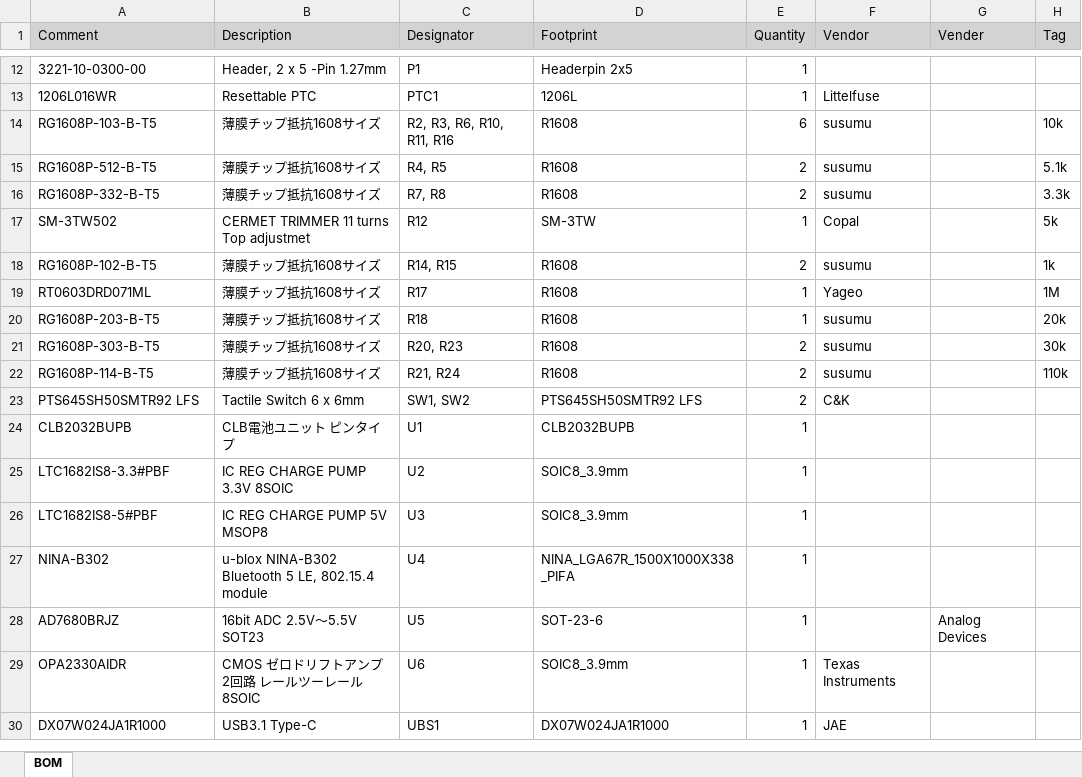
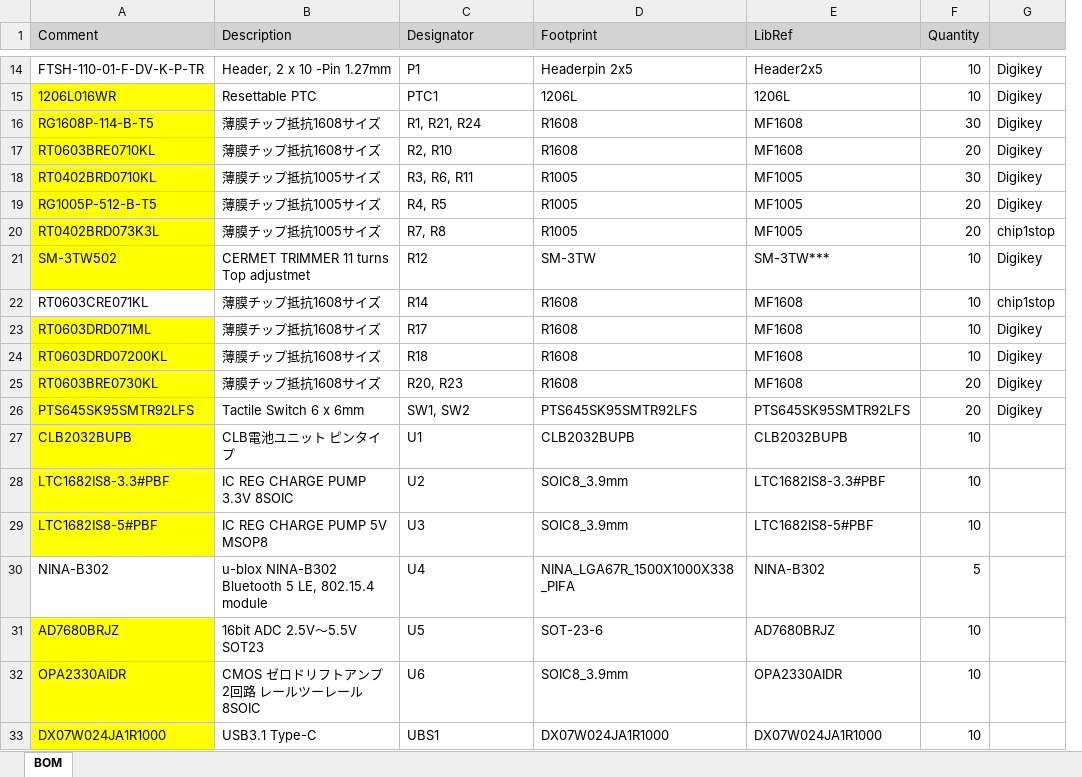
Before and after one commit to jernejp21/SSST_blood_sugar, an Excel workbook: Hardware/PCB/BOM.xlsx, sheet BOM, drawn as a sheet; only a part is shown, gaps mark what is left out; values as stored, in another font and other column widths than the file's, no borders; removed rows and columns are numbered as before the commit, all else as after; the diff covers the shown part only; the diff names each change by its address in the sheet, - before the commit and + after, or states it on an @@ line.

```diff
--- a/Hardware/PCB/BOM.xlsx (sheet BOM)
+++ b/Hardware/PCB/BOM.xlsx (sheet BOM)
+column E (LibRef), rows 14-16: Header2x5 | 1206L | MF1608; row 21: SM-3TW***; rows 23-33: MF1608 | MF1608 | MF1608 | PTS645SK95SMTR92LFS | CLB2032BUPB | LTC1682IS8-3.3#PBF | LTC1682IS8-5#PBF | NINA-B302 | AD7680BRJZ | OPA2330AIDR | DX07W024JA1R1000
-column F (Vendor), row 13: Littelfuse; row 15: susumu; row 17: Copal; rows 19-21: Yageo | susumu | susumu; rows 23-30: C&K |  |  |  |  |  | Texas Instruments | JAE
-column G (Vender), row 28: Analog Devices
-column H (Tag), row 15: 5.1k; row 17: 5k; rows 19-21: 1M | 20k | 30k
+column G, rows 14-16: all Digikey; row 21: Digikey; rows 23-26: all Digikey
-A14 (Comment): 3221-10-0300-00
+A14 (Comment): FTSH-110-01-F-DV-K-P-TR
-B14 (Description): Header, 2 x 5 -Pin 1.27mm
+B14 (Description): Header, 2 x 10 -Pin 1.27mm
-F14:F15 (Quantity): 1
+F14:F15 (Quantity): 10
-A15 fill: none
+A15 fill: #FFFF00
-row 14: RG1608P-103-B-T5 | 薄膜チップ抵抗1608サイズ | R2, R3, R6, R10, R11, R16 | R1608 | 6 | susumu |  | 10k
-A16 (Comment): RG1608P-512-B-T5
+A16 (Comment): RG1608P-114-B-T5
-A16 fill: none
+A16 fill: #FFFF00
-C16 (Designator): R4, R5
+C16 (Designator): R1, R21, R24
-F16 (Quantity): 2
+F16 (Quantity): 30
-row 16: RG1608P-332-B-T5 | 薄膜チップ抵抗1608サイズ | R7, R8 | R1608 | 2 | susumu |  | 3.3k
+row 17: RT0603BRE0710KL | 薄膜チップ抵抗1608サイズ | R2, R10 | R1608 | MF1608 | 20 | Digikey
+row 18: RT0402BRD0710KL | 薄膜チップ抵抗1005サイズ | R3, R6, R11 | R1005 | MF1005 | 30 | Digikey
+row 19: RG1005P-512-B-T5 | 薄膜チップ抵抗1005サイズ | R4, R5 | R1005 | MF1005 | 20 | Digikey
+row 20: RT0402BRD073K3L | 薄膜チップ抵抗1005サイズ | R7, R8 | R1005 | MF1005 | 20 | chip1stop
-A21 fill: none
+A21 fill: #FFFF00
-F21 (Quantity): 1
+F21 (Quantity): 10
-row 18: RG1608P-102-B-T5 | 薄膜チップ抵抗1608サイズ | R14, R15 | R1608 | 2 | susumu |  | 1k
+row 22: RT0603CRE071KL | 薄膜チップ抵抗1608サイズ | R14 | R1608 | MF1608 | 10 | chip1stop
-A23:A25 fill: none
+A23:A25 fill: #FFFF00
-F23:F24 (Quantity): 1
+F23:F24 (Quantity): 10
-A24 (Comment): RG1608P-203-B-T5
+A24 (Comment): RT0603DRD07200KL
-A25 (Comment): RG1608P-303-B-T5
+A25 (Comment): RT0603BRE0730KL
-F25 (Quantity): 2
+F25 (Quantity): 20
-row 22: RG1608P-114-B-T5 | 薄膜チップ抵抗1608サイズ | R21, R24 | R1608 | 2 | susumu |  | 110k
-A26 (Comment): PTS645SH50SMTR92 LFS
+A26 (Comment): PTS645SK95SMTR92LFS
-A26:A29 fill: none
+A26:A29 fill: #FFFF00
-D26 (Footprint): PTS645SH50SMTR92 LFS
+D26 (Footprint): PTS645SK95SMTR92LFS
-F26 (Quantity): 2
+F26 (Quantity): 20
-F27:F29 (Quantity): 1
+F27:F29 (Quantity): 10
-F30 (Quantity): 1
+F30 (Quantity): 5
-A31:A33 fill: none
+A31:A33 fill: #FFFF00
-F31:F33 (Quantity): 1
+F31:F33 (Quantity): 10
```
Also changed, not shown: 8 added rows, 6 removed rows, 11 edited cells and cell formats elsewhere in this sheet, 37 other files.
